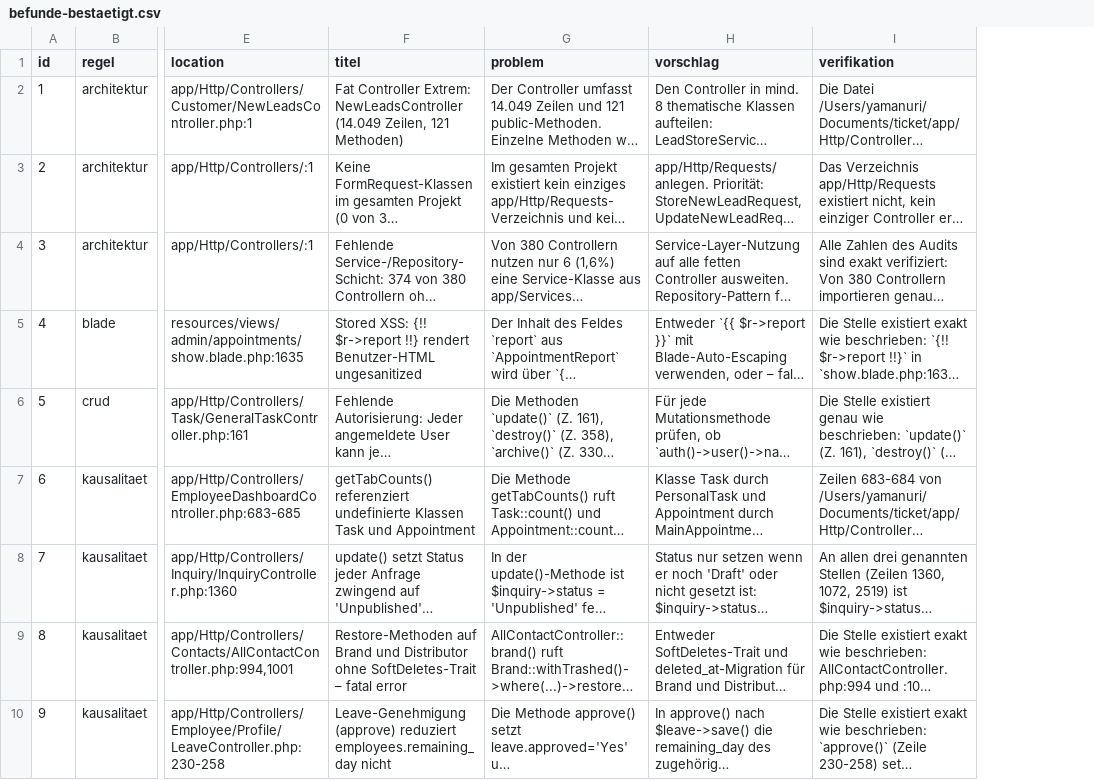
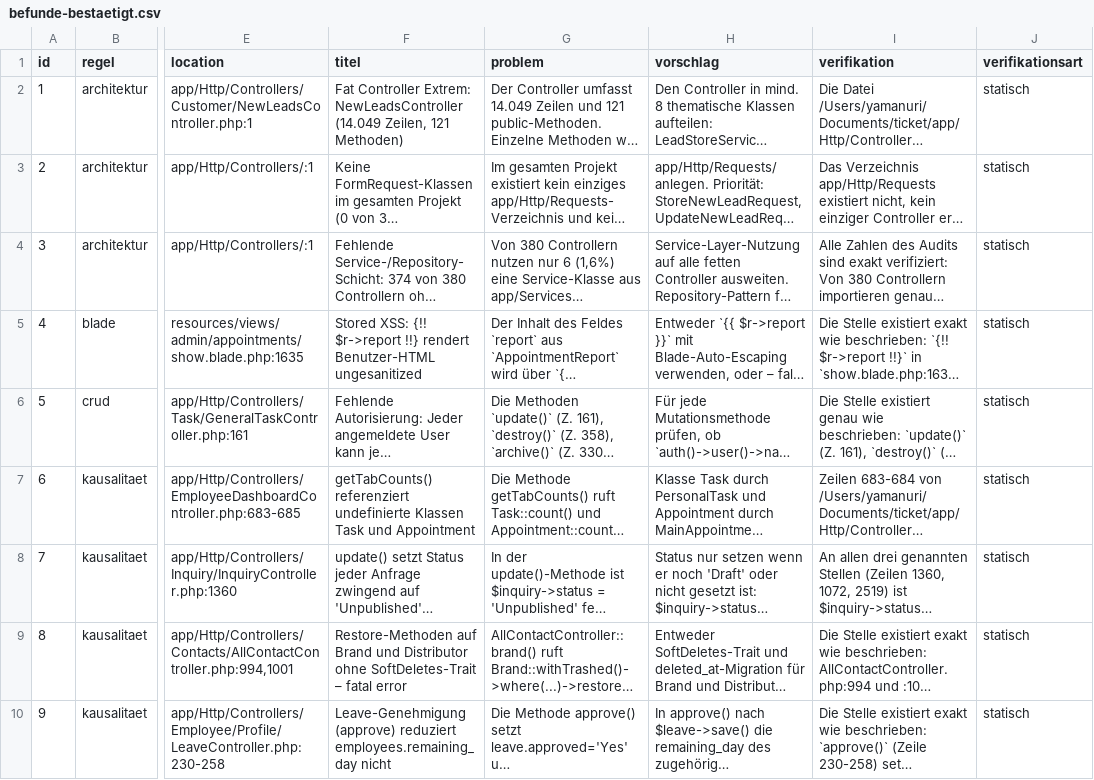
Before and after one commit to yamasolaraspekt-max/nuri-head, a CSV file: docs/software-audit/befunde-bestaetigt.csv, drawn as a sheet; only a part is shown, gaps mark what is left out; long unchanged cells end in …; the diff names each change by its address in the sheet, - before the commit and + after, or states it on an @@ line.

```diff
--- a/docs/software-audit/befunde-bestaetigt.csv
+++ b/docs/software-audit/befunde-bestaetigt.csv
+column J (verifikationsart), rows 2-10: all statisch
```
Also changed, not shown: 3 other files.
